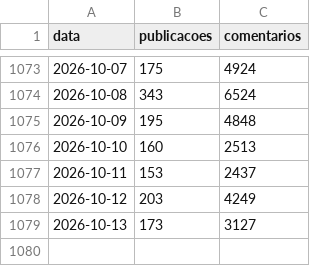
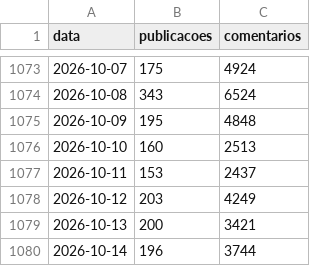
Before and after one commit to MiiguelSilvaa/gta6-hype, a CSV file: data/reddit/r_gta6_diario.csv, drawn as a sheet; only a part is shown, gaps mark what is left out.

```diff
--- a/data/reddit/r_gta6_diario.csv
+++ b/data/reddit/r_gta6_diario.csv
@@ -1078,2 +1078,3 @@ data,publicacoes,comentarios
 2026-10-12,203,4249
-2026-10-13,173,3127
+2026-10-13,200,3421
+2026-10-14,196,3744
```
Also changed, not shown: 3 other files.
